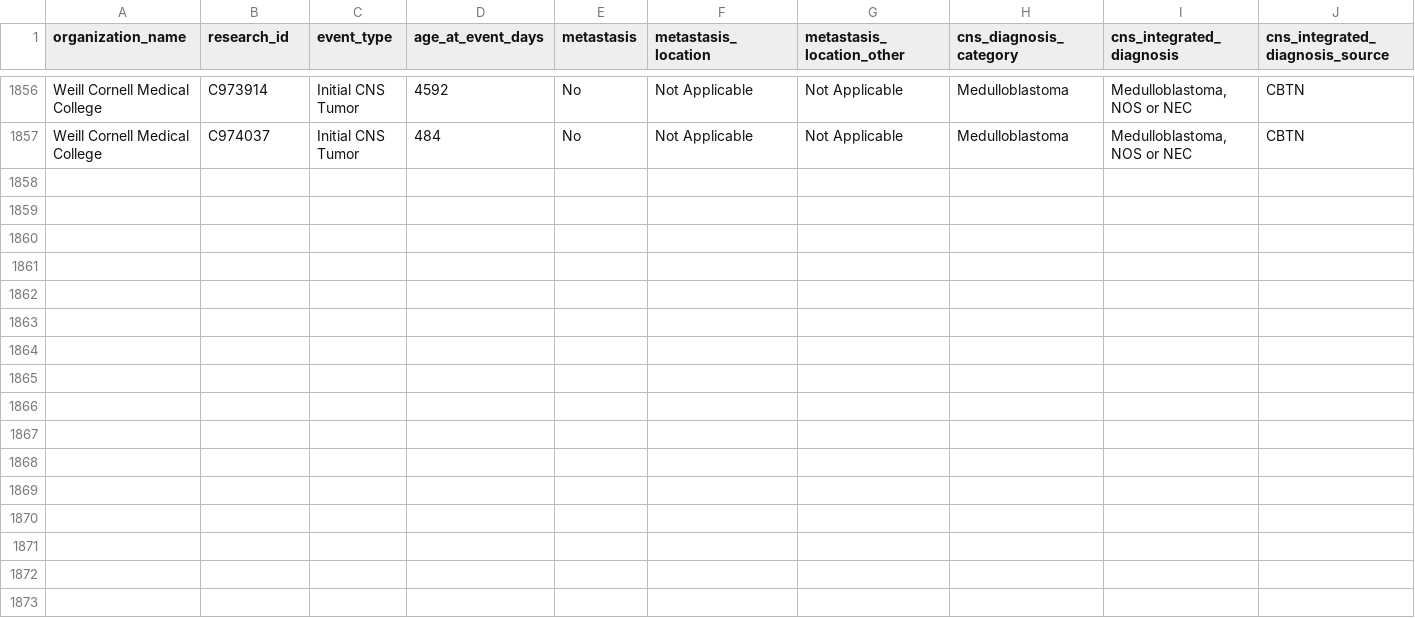
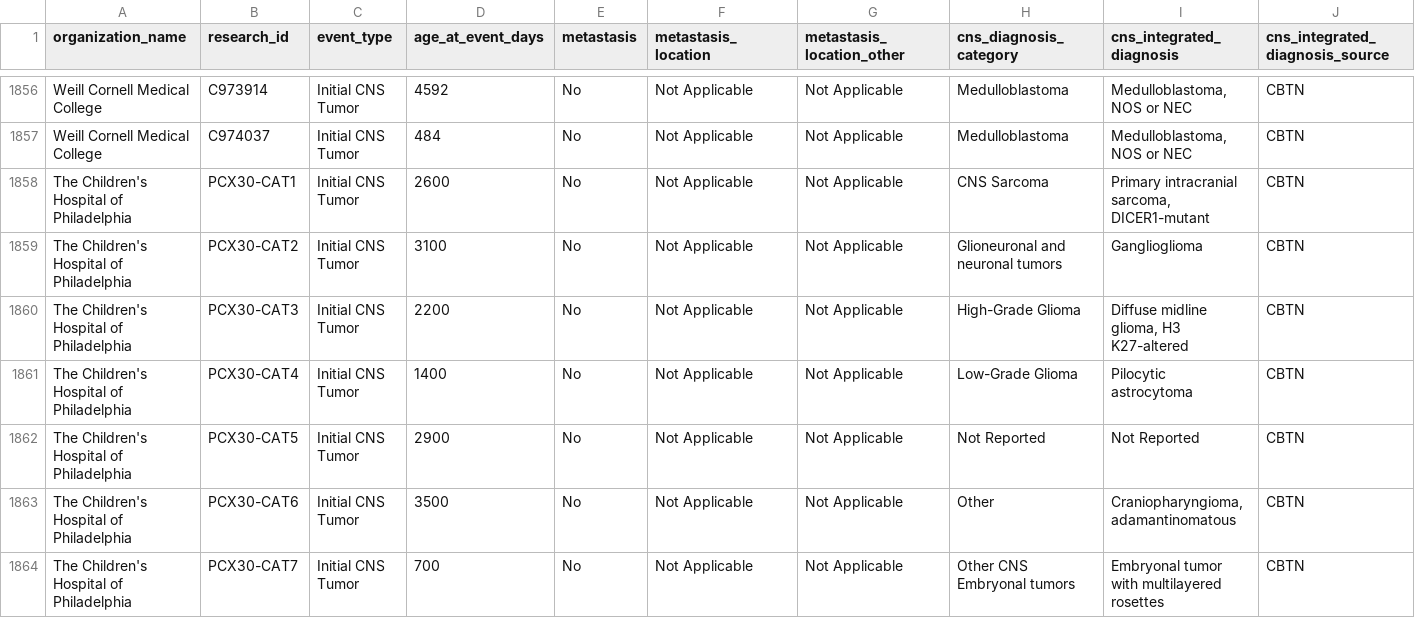
Before and after one commit to radiant-network/radiant-portal, a CSV file: backend/scripts/seed/data/deid/pcx_30_event_level_deid.csv, drawn as a sheet; only a part is shown, gaps mark what is left out; rows hold the shown columns only; the diff names each change by its address in the sheet, - before the commit and + after, or states it on an @@ line.

Commit message:
feat(patients): RAD-466 add the diagnosis category to the patient list api
Adds cns_diagnosis_category to the patient list, taken from the initial event that gives the integrated diagnosis.
- v_pcx_30_patient_list column, selectable, filterable and sortable field, filter values
- patient page events sorted with the list view's initial event rule
- seed patients for every diagnosis category, regenerated swagger and clients

```diff
--- a/backend/scripts/seed/data/deid/pcx_30_event_level_deid.csv
+++ b/backend/scripts/seed/data/deid/pcx_30_event_level_deid.csv
+row 1858: The Children's Hospital of Philadelphia | PCX30-CAT1 | Initial CNS Tumor | 2600 | No | Not Applicable | Not Applicable | CNS Sarcoma | Primary intracranial sarcoma, DICER1-mutant | CBTN
+row 1859: The Children's Hospital of Philadelphia | PCX30-CAT2 | Initial CNS Tumor | 3100 | No | Not Applicable | Not Applicable | Glioneuronal and neuronal tumors | Ganglioglioma | CBTN
+row 1860: The Children's Hospital of Philadelphia | PCX30-CAT3 | Initial CNS Tumor | 2200 | No | Not Applicable | Not Applicable | High-Grade Glioma | Diffuse midline glioma, H3 K27-altered | CBTN
+row 1861: The Children's Hospital of Philadelphia | PCX30-CAT4 | Initial CNS Tumor | 1400 | No | Not Applicable | Not Applicable | Low-Grade Glioma | Pilocytic astrocytoma | CBTN
+row 1862: The Children's Hospital of Philadelphia | PCX30-CAT5 | Initial CNS Tumor | 2900 | No | Not Applicable | Not Applicable | Not Reported | Not Reported | CBTN
+row 1863: The Children's Hospital of Philadelphia | PCX30-CAT6 | Initial CNS Tumor | 3500 | No | Not Applicable | Not Applicable | Other | Craniopharyngioma, adamantinomatous | CBTN
+row 1864: The Children's Hospital of Philadelphia | PCX30-CAT7 | Initial CNS Tumor | 700 | No | Not Applicable | Not Applicable | Other CNS Embryonal tumors | Embryonal tumor with multilayered rosettes | CBTN
```
Also changed, not shown: backend/scripts/seed/data/deid/pcx_30_demographics_deid.csv, backend/scripts/seed/data/deid/pcx_30_patient_level_deid.csv, 23 other files.
